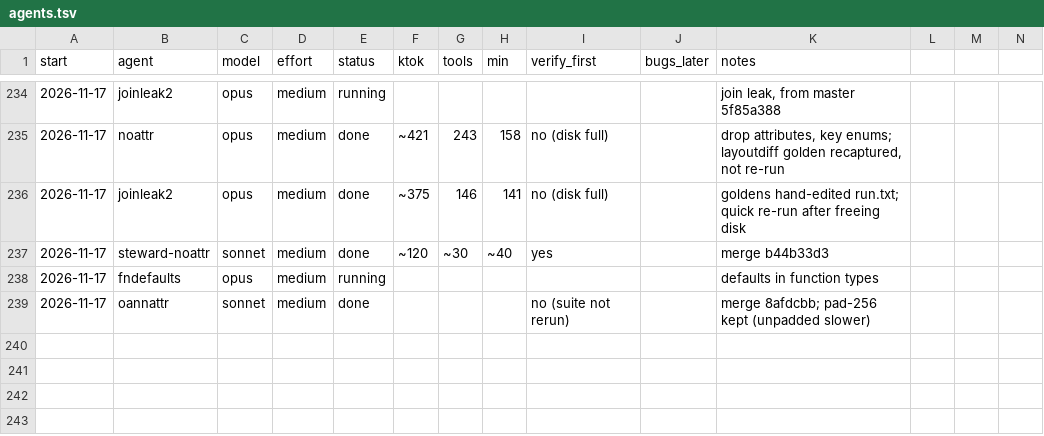
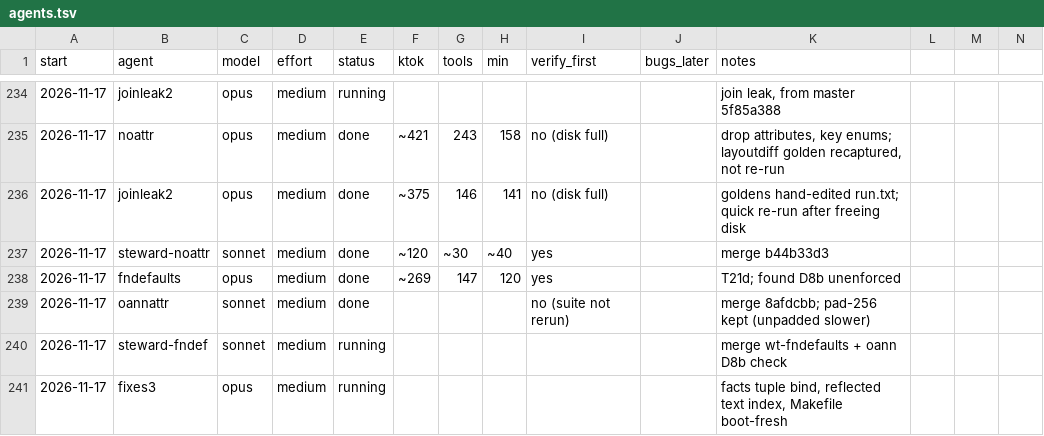
Before and after one commit to osarv/olang, a TSV file: agents.tsv, drawn as a sheet; only a part is shown, gaps mark what is left out; rows hold the shown columns only; the diff names each change by its address in the sheet, - before the commit and + after, or states it on an @@ line.

Commit message:
review notes 2026-11-17T08:39:44Z

```diff
--- a/agents.tsv
+++ b/agents.tsv
-E238 (status): running
+E238 (status): done
-F238 (ktok): (empty)
+F238 (ktok): ~269
-G238 (tools): (empty)
+G238 (tools): 147
-H238 (min): (empty)
+H238 (min): 120
-I238 (verify_first): (empty)
+I238 (verify_first): yes
-K238 (notes): defaults in function types
+K238 (notes): T21d; found D8b unenforced
+row 240: 2026-11-17 | steward-fndef | sonnet | medium | running |  |  |  |  |  | merge wt-fndefaults + oann D8b check
+row 241: 2026-11-17 | fixes3 | opus | medium | running |  |  |  |  |  | facts tuple bind, reflected text index, Makefile boot-fresh
```
Also changed, not shown: 1 other file.
